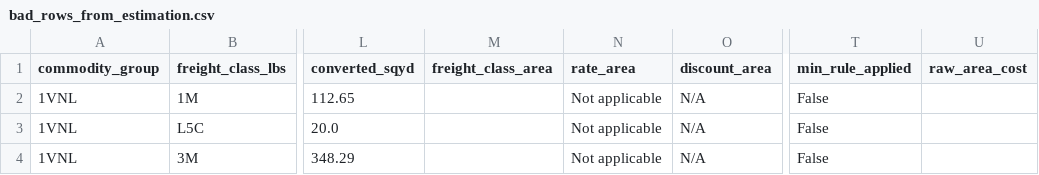
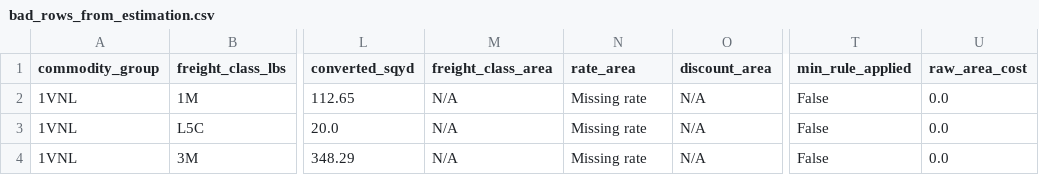
Before and after one commit to Zhuwaki/diverzify_freight_analysis, a CSV file: debug_outputs/bad_rows_from_estimation.csv, drawn as a sheet; only a part is shown, gaps mark what is left out; the diff names each change by its address in the sheet, - before the commit and + after, or states it on an @@ line.

```diff
--- a/debug_outputs/bad_rows_from_estimation.csv
+++ b/debug_outputs/bad_rows_from_estimation.csv
-M2:M4 (freight_class_area): (empty)
+M2:M4 (freight_class_area): N/A
-N2:N4 (rate_area): Not applicable
+N2:N4 (rate_area): Missing rate
-U2:U4 (raw_area_cost): (empty)
+U2:U4 (raw_area_cost): 0.0
```
Also changed, not shown: 4 other files.
